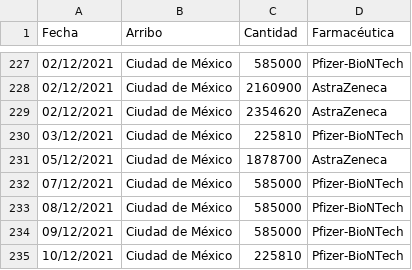
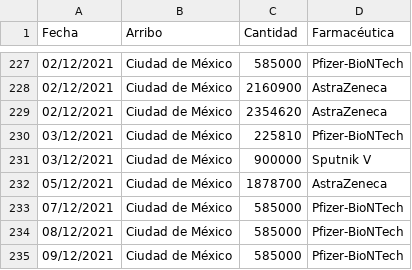
Before and after one commit to fdealbam/Vacunas, a CSV file: vacunasreport.csv, drawn as a sheet; only a part is shown, gaps mark what is left out; the shorter side is filled out with more unchanged rows; the diff names each change by its address in the sheet, - before the commit and + after, or states it on an @@ line.

Commit message:
Update vacunasreport.csv

```diff
--- a/vacunasreport.csv
+++ b/vacunasreport.csv
+row 231: 03/12/2021 | Ciudad de México | 900000 | Sputnik V
```
